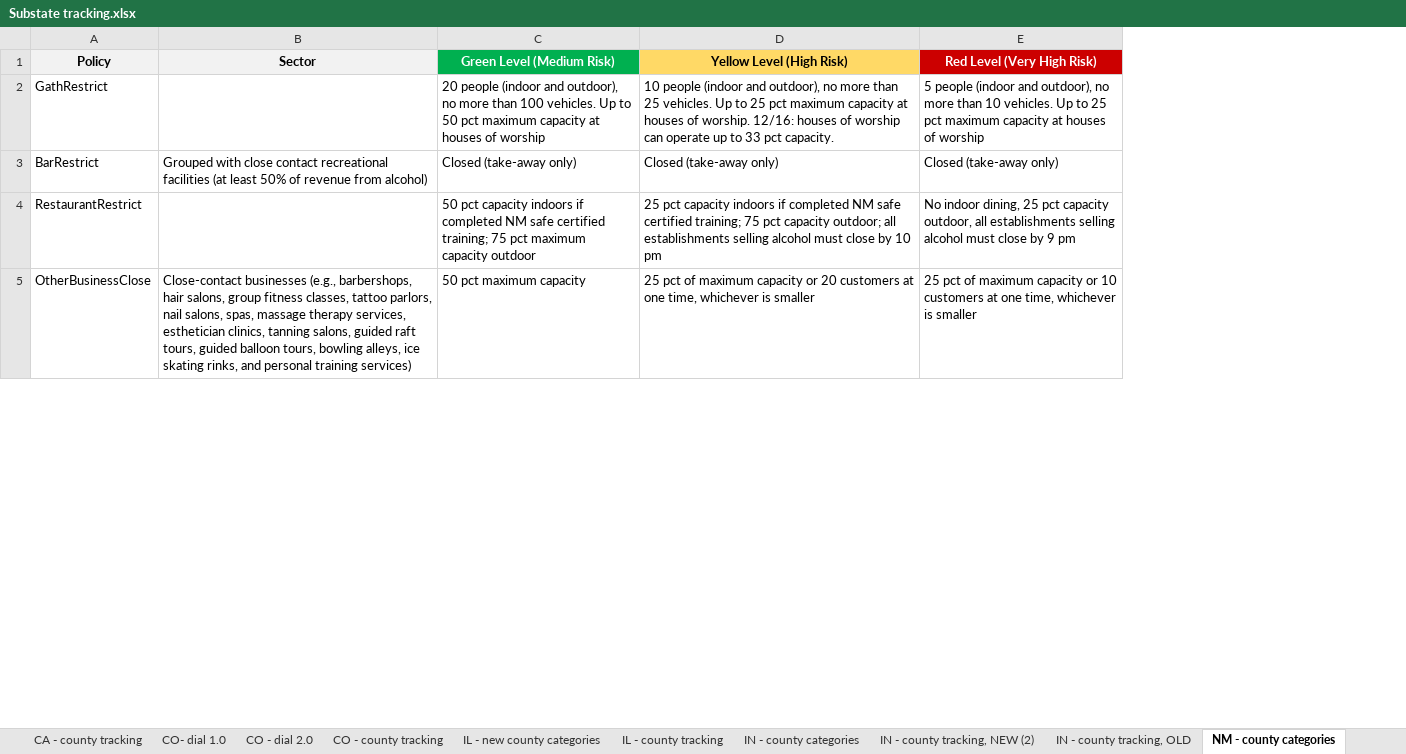
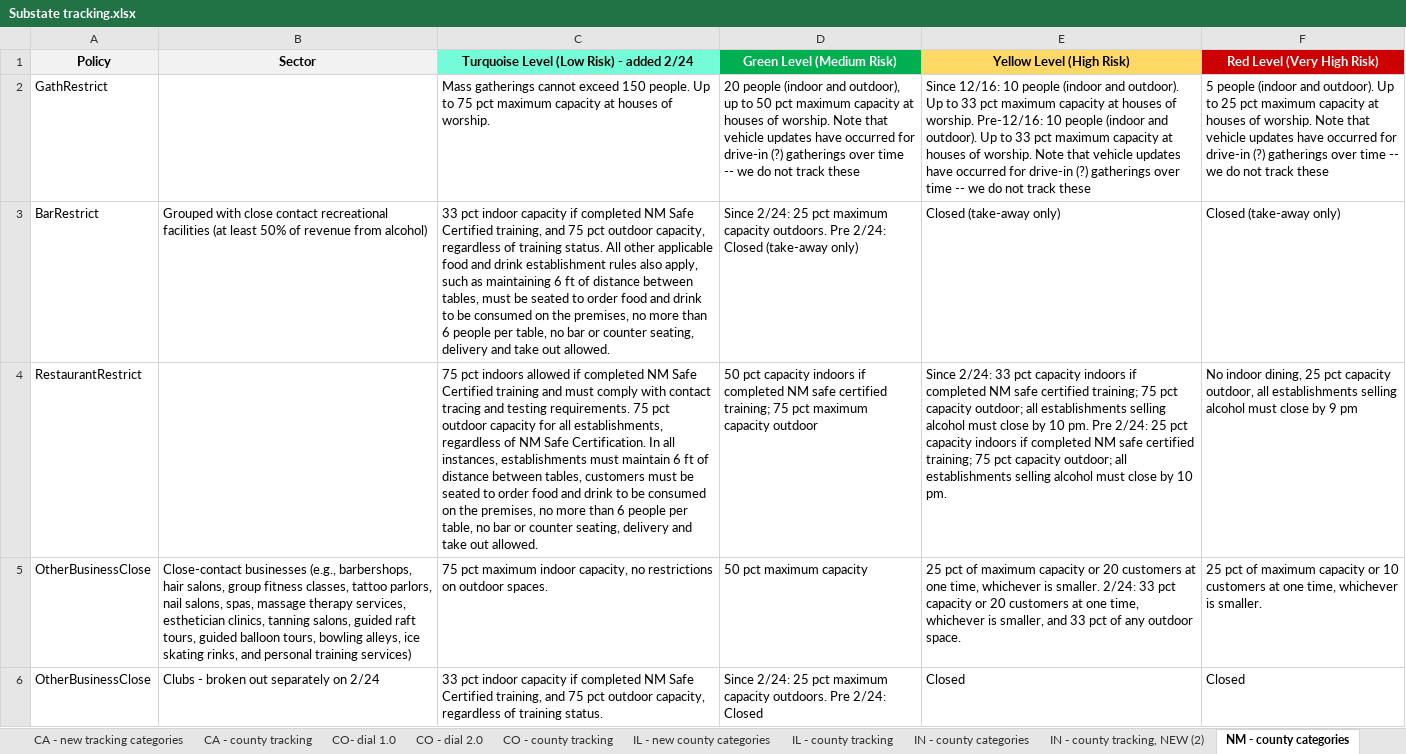
Before and after one commit to COVID19StatePolicy/SocialDistancing, an Excel workbook: source/Substate tracking.xlsx, sheet NM - county categories, drawn as a sheet; only a part is shown; values as stored, in another font and other column widths than the file's, no borders; addresses are those after the commit; the diff covers the shown part only; the diff names each change by its address in the sheet, - before the commit and + after, or states it on an @@ line.

```diff
--- a/source/Substate tracking.xlsx (sheet NM - county categories)
+++ b/source/Substate tracking.xlsx (sheet NM - county categories)
+column C, rows 1-5: Turquoise Level (Low Risk) - added 2/24 | Mass gatherings cannot exceed 150 people. Up to 75 pct maximum capacity at houses of worship. | 33 pct indoor capacity if completed NM Safe Certified training, and 75 pct outdoor capacity, regardless of training status. All other applicable food and drink establishment rules also apply, such as maintaining 6 ft of distance between tables, must be seated to order food and drink to be consumed on the premises, no more than 6 people per table, no bar or counter seating, delivery and take out allowed. | 75 pct indoors allowed if completed NM Safe Certified training and must comply with contact tracing and testing requirements. 75 pct outdoor capacity for all establishments, regardless of NM Safe Certification. In all instances, establishments must maintain 6 ft of distance between tables, customers must be seated to order food and drink to be consumed on the premises, no more than 6 people per table, no bar or counter seating, delivery and take out allowed. | 75 pct maximum indoor capacity, no restrictions on outdoor spaces.
-D2 (Green Level (Medium Risk)): …and outdoor), no more than 100 vehicles. Up to 50 pct maximum capacity at houses of worship
+D2 (Green Level (Medium Risk)): …and outdoor), up to 50 pct maximum capacity at houses of worship. Note that vehicle updates have occurred for drive-in (?) gatherings over time -- we do not track these
-E2 (Yellow Level (High Risk)): 10 people (indoor and outdoor), no more than 25 vehicles. Up to 25 pct maximum capacity at houses of worship. 12/16: houses of worship can operate up to 33 pct capacity.
+E2 (Yellow Level (High Risk)): Since 12/16: 10 people (indoor and outdoor). Up to 33 pct maximum capacity at houses of worship. Pre-12/16: 10 people (indoor and outdoor). Up to 33 pct maximum capacity at houses of worship. Note that vehicle updates have occurred for drive-in (?) gatherings over time -- we do not track these
-F2 (Red Level (Very High Risk)): …(indoor and outdoor), no more than 10 vehicles. Up to 25 pct maximum capacity at houses of worship
+F2 (Red Level (Very High Risk)): …(indoor and outdoor). Up to 25 pct maximum capacity at houses of worship. Note that vehicle updates have occurred for drive-in (?) gatherings over time -- we do not track these
-D3 (Green Level (Medium Risk)): Closed (take-away…
+D3 (Green Level (Medium Risk)): Since 2/24: 25 pct maximum capacity outdoors. Pre 2/24: Closed (take-away…
-E4 (Yellow Level (High Risk)): 25 pct capacity indoors if completed NM safe certified training; 75 pct capacity outdoor; all establishments selling alcohol must close by 10 pm
+E4 (Yellow Level (High Risk)): Since 2/24: 33 pct capacity indoors if completed NM safe certified training; 75 pct capacity outdoor; all establishments selling alcohol must close by 10 pm. Pre 2/24: 25 pct capacity indoors if completed NM safe certified training; 75 pct capacity outdoor; all establishments selling alcohol must close by 10 pm.
-E5 (Yellow Level (High Risk)): …whichever is smaller
+E5 (Yellow Level (High Risk)): …whichever is smaller. 2/24: 33 pct capacity or 20 customers at one time, whichever is smaller, and 33 pct of any outdoor space.
-F5 (Red Level (Very High Risk)): …whichever is smaller
+F5 (Red Level (Very High Risk)): …whichever is smaller.
+row 6: OtherBusinessClose | Clubs - broken out separately on 2/24 | 33 pct indoor capacity if completed NM Safe Certified training, and 75 pct outdoor capacity, regardless of training status. | Since 2/24: 25 pct maximum capacity outdoors. Pre 2/24: Closed | Closed | Closed
```
Also changed, not shown: 4 edited cells elsewhere in this sheet, sheet WV - county tracking, sheet CO - county tracking, sheet UT - NEW categories, sheet NM - county tracking, sheet OR - county tracking, sheet UT - county tracking, 3 more sheets, other sheet tabs, 53 other files.
